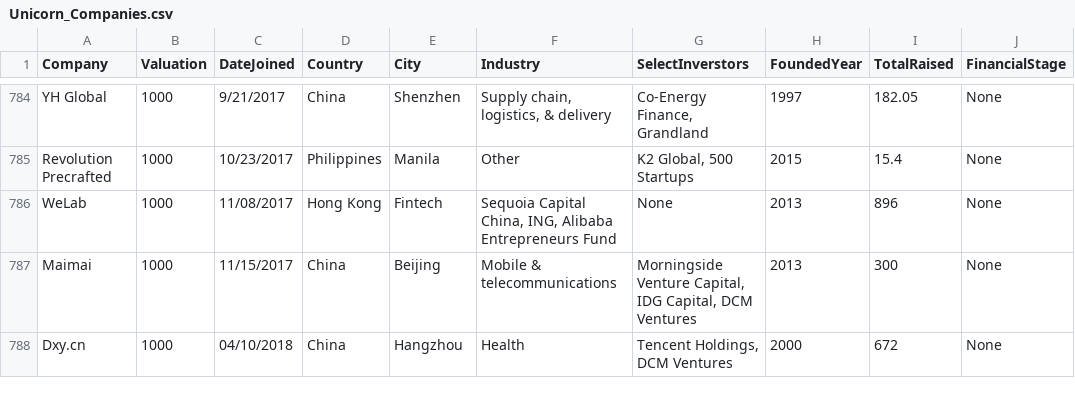
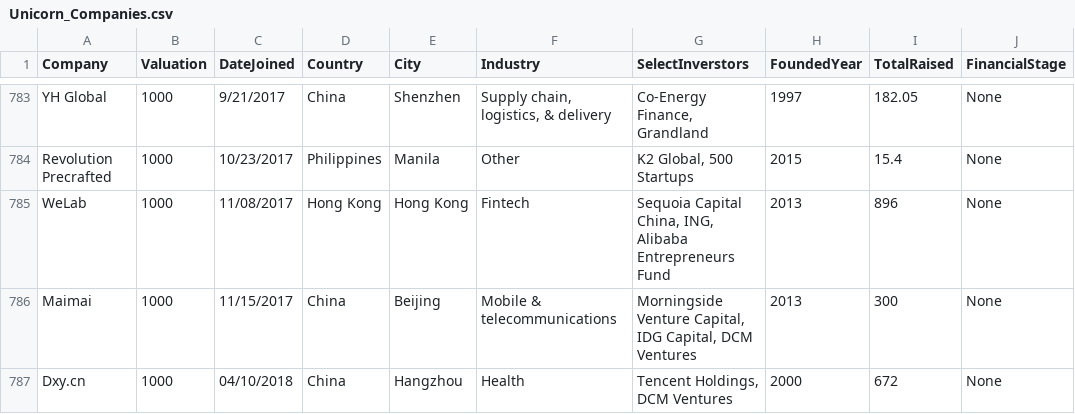
Before and after one commit to yecicen/cs5044p2, a CSV file: public/data/Unicorn_Companies.csv, drawn as a sheet; only a part is shown, gaps mark what is left out; addresses are those after the commit; the diff covers the shown part only; the diff names each change by its address in the sheet, - before the commit and + after, or states it on an @@ line.

```diff
--- a/public/data/Unicorn_Companies.csv
+++ b/public/data/Unicorn_Companies.csv
-E785 (City): Fintech
+E785 (City): Hong Kong
-F785 (Industry): Sequoia Capital China, ING, Alibaba Entrepreneurs Fund
+F785 (Industry): Fintech
-G785 (SelectInverstors): None
+G785 (SelectInverstors): Sequoia Capital China, ING, Alibaba Entrepreneurs Fund
```
Also changed, not shown: 2 removed rows and 47 edited cells elsewhere in this file, 5 other files.
